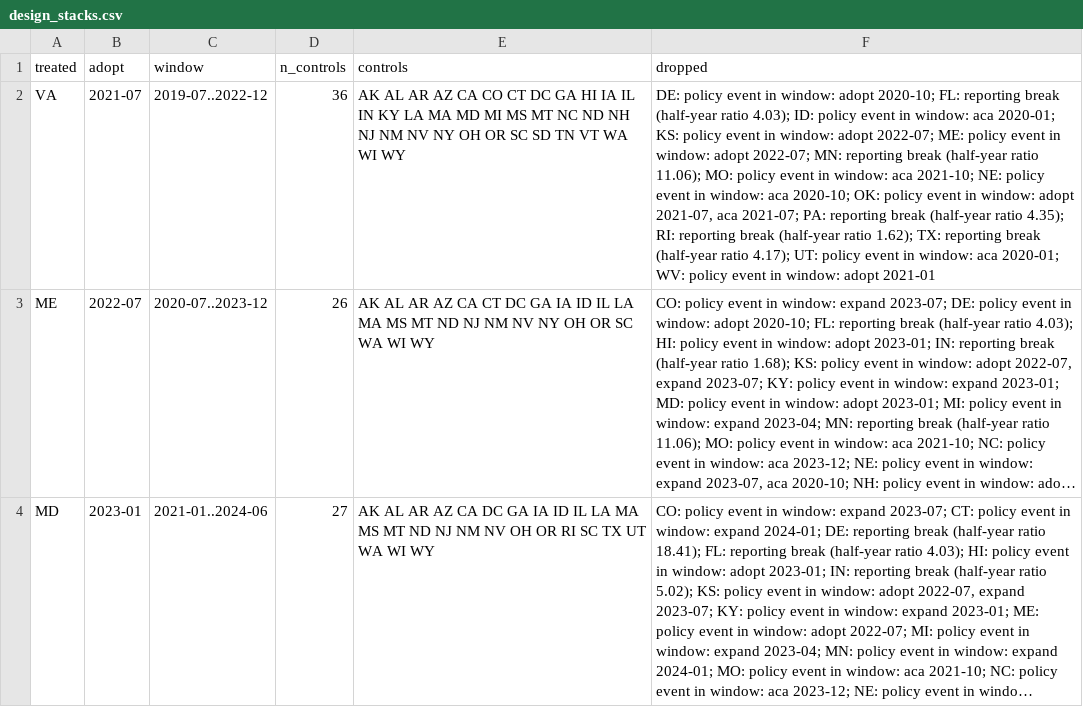
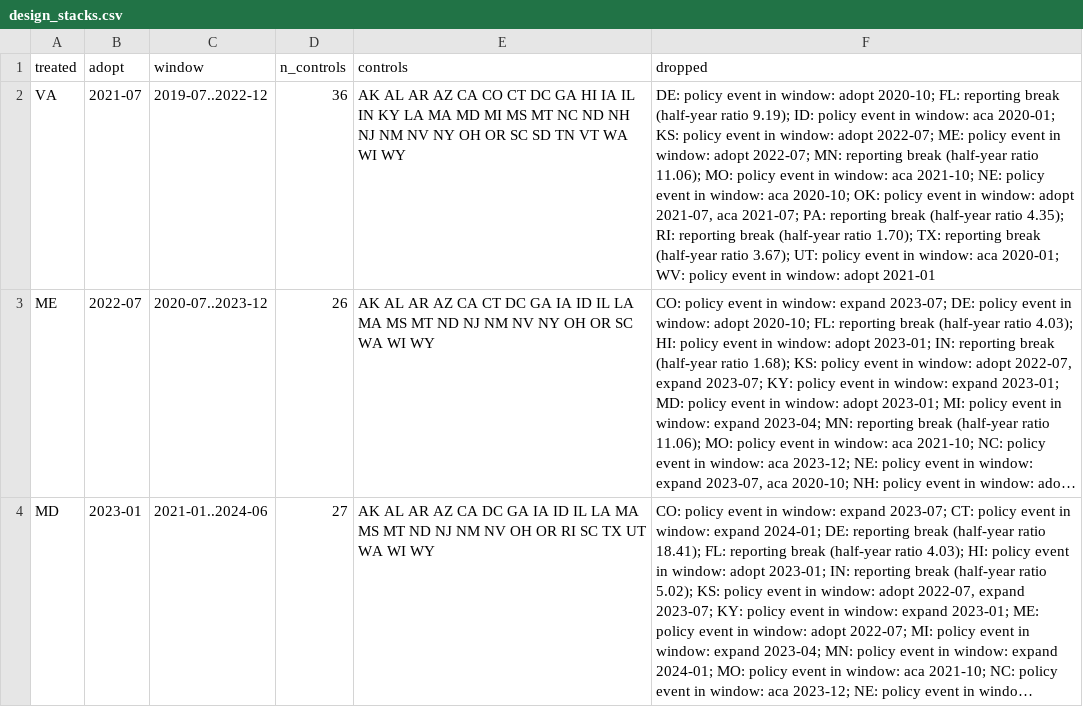
Before and after one commit to kennethliu64/AdultCoverageChildResults, a CSV file: analysis/adult_dental_spillover/output/design_stacks.csv, drawn as a sheet; only a part is shown; long unchanged cells end in …; the diff names each change by its address in the sheet, - before the commit and + after, or states it on an @@ line.

```diff
--- a/analysis/adult_dental_spillover/output/design_stacks.csv
+++ b/analysis/adult_dental_spillover/output/design_stacks.csv
-F2 (dropped): …(half-year ratio 4.03); ID: policy event in window: aca 2020-01; KS: policy event in window: adopt 2022-07; ME: policy event in window: adopt 2022-07; MN: reporting break (half-year ratio 11.06); MO: policy event in window: aca 2021-10; NE: policy event in window: aca 2020-10; OK: policy event in window: adopt 2021-07, aca 2021-07; PA: reporting break (half-year ratio 4.35); RI: reporting break (half-year ratio 1.62); TX: reporting break (half-year ratio 4.17); UT: policy…
+F2 (dropped): …(half-year ratio 9.19); ID: policy event in window: aca 2020-01; KS: policy event in window: adopt 2022-07; ME: policy event in window: adopt 2022-07; MN: reporting break (half-year ratio 11.06); MO: policy event in window: aca 2021-10; NE: policy event in window: aca 2020-10; OK: policy event in window: adopt 2021-07, aca 2021-07; PA: reporting break (half-year ratio 4.35); RI: reporting break (half-year ratio 1.70); TX: reporting break (half-year ratio 3.67); UT: policy…
```
Also changed, not shown: analysis/adult_dental_spillover/output/did_estimates.csv, analysis/adult_dental_spillover/output/did_sensitivity.csv, 6 other files.
